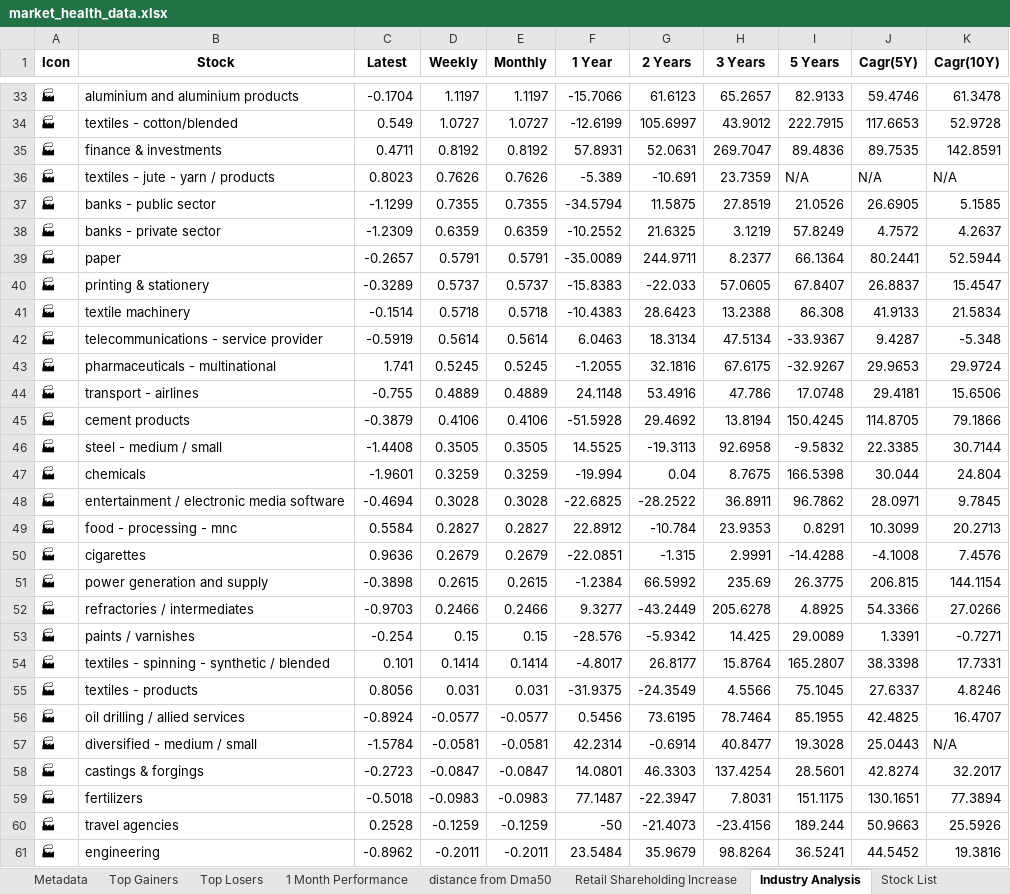
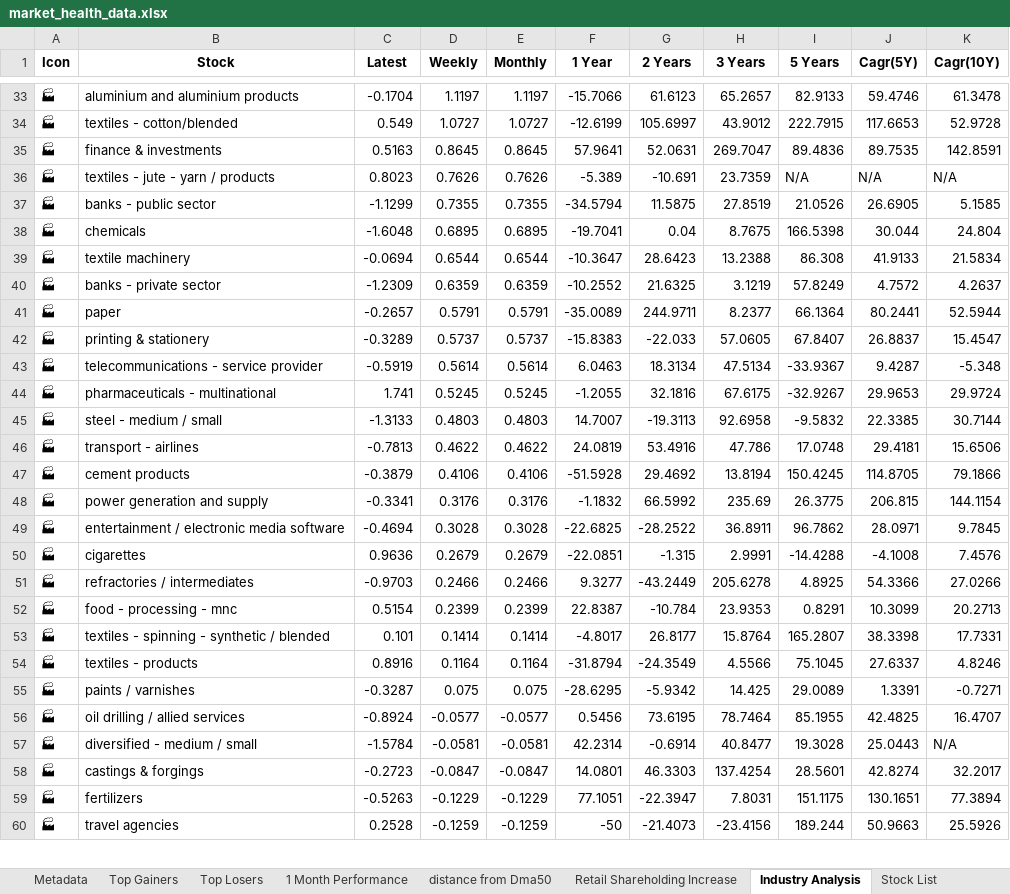
Before and after one commit to twyvernss/market-health-data, an Excel workbook: market_health_data.xlsx, sheet Industry Analysis, drawn as a sheet; only a part is shown, gaps mark what is left out; values as stored, in another font and other column widths than the file's, no borders; removed rows and columns are numbered as before the commit, all else as after; the diff covers the shown part only; the diff names each change by its address in the sheet, - before the commit and + after, or states it on an @@ line.

```diff
--- a/market_health_data.xlsx (sheet Industry Analysis)
+++ b/market_health_data.xlsx (sheet Industry Analysis)
-C35 (Latest): 0.4711
+C35 (Latest): 0.5163
-D35 (Weekly): 0.8192
+D35 (Weekly): 0.8645
-E35 (Monthly): 0.8192
+E35 (Monthly): 0.8645
-F35 (1 Year): 57.8931
+F35 (1 Year): 57.9641
+row 38: 🏭 | chemicals | -1.6048 | 0.6895 | 0.6895 | -19.7041 | 0.04 | 8.7675 | 166.5398 | 30.044 | 24.804
+row 39: 🏭 | textile machinery | -0.0694 | 0.6544 | 0.6544 | -10.3647 | 28.6423 | 13.2388 | 86.308 | 41.9133 | 21.5834
-row 41: 🏭 | textile machinery | -0.1514 | 0.5718 | 0.5718 | -10.4383 | 28.6423 | 13.2388 | 86.308 | 41.9133 | 21.5834
+row 45: 🏭 | steel - medium / small | -1.3133 | 0.4803 | 0.4803 | 14.7007 | -19.3113 | 92.6958 | -9.5832 | 22.3385 | 30.7144
-C46 (Latest): -0.755
+C46 (Latest): -0.7813
-D46 (Weekly): 0.4889
+D46 (Weekly): 0.4622
-E46 (Monthly): 0.4889
+E46 (Monthly): 0.4622
-F46 (1 Year): 24.1148
+F46 (1 Year): 24.0819
-row 46: 🏭 | steel - medium / small | -1.4408 | 0.3505 | 0.3505 | 14.5525 | -19.3113 | 92.6958 | -9.5832 | 22.3385 | 30.7144
-row 47: 🏭 | chemicals | -1.9601 | 0.3259 | 0.3259 | -19.994 | 0.04 | 8.7675 | 166.5398 | 30.044 | 24.804
+row 48: 🏭 | power generation and supply | -0.3341 | 0.3176 | 0.3176 | -1.1832 | 66.5992 | 235.69 | 26.3775 | 206.815 | 144.1154
-row 49: 🏭 | food - processing - mnc | 0.5584 | 0.2827 | 0.2827 | 22.8912 | -10.784 | 23.9353 | 0.8291 | 10.3099 | 20.2713
-row 51: 🏭 | power generation and supply | -0.3898 | 0.2615 | 0.2615 | -1.2384 | 66.5992 | 235.69 | 26.3775 | 206.815 | 144.1154
-row 53: 🏭 | paints / varnishes | -0.254 | 0.15 | 0.15 | -28.576 | -5.9342 | 14.425 | 29.0089 | 1.3391 | -0.7271
+row 52: 🏭 | food - processing - mnc | 0.5154 | 0.2399 | 0.2399 | 22.8387 | -10.784 | 23.9353 | 0.8291 | 10.3099 | 20.2713
-C54 (Latest): 0.8056
+C54 (Latest): 0.8916
-D54 (Weekly): 0.031
+D54 (Weekly): 0.1164
-E54 (Monthly): 0.031
+E54 (Monthly): 0.1164
-F54 (1 Year): -31.9375
+F54 (1 Year): -31.8794
+row 55: 🏭 | paints / varnishes | -0.3287 | 0.075 | 0.075 | -28.6295 | -5.9342 | 14.425 | 29.0089 | 1.3391 | -0.7271
-C59 (Latest): -0.5018
+C59 (Latest): -0.5263
-D59 (Weekly): -0.0983
+D59 (Weekly): -0.1229
-E59 (Monthly): -0.0983
+E59 (Monthly): -0.1229
-F59 (1 Year): 77.1487
+F59 (1 Year): 77.1051
-row 61: 🏭 | engineering | -0.8962 | -0.2011 | -0.2011 | 23.5484 | 35.9679 | 98.8264 | 36.5241 | 44.5452 | 19.3816
```
Also changed, not shown: 10 added rows, 9 removed rows and 84 edited cells elsewhere in this sheet, sheet Top Losers, sheet Top Gainers, sheet 1 Month Performance, sheet 2 Week Return, sheet Stock List, sheet 1 Year Return, 2 more sheets.
